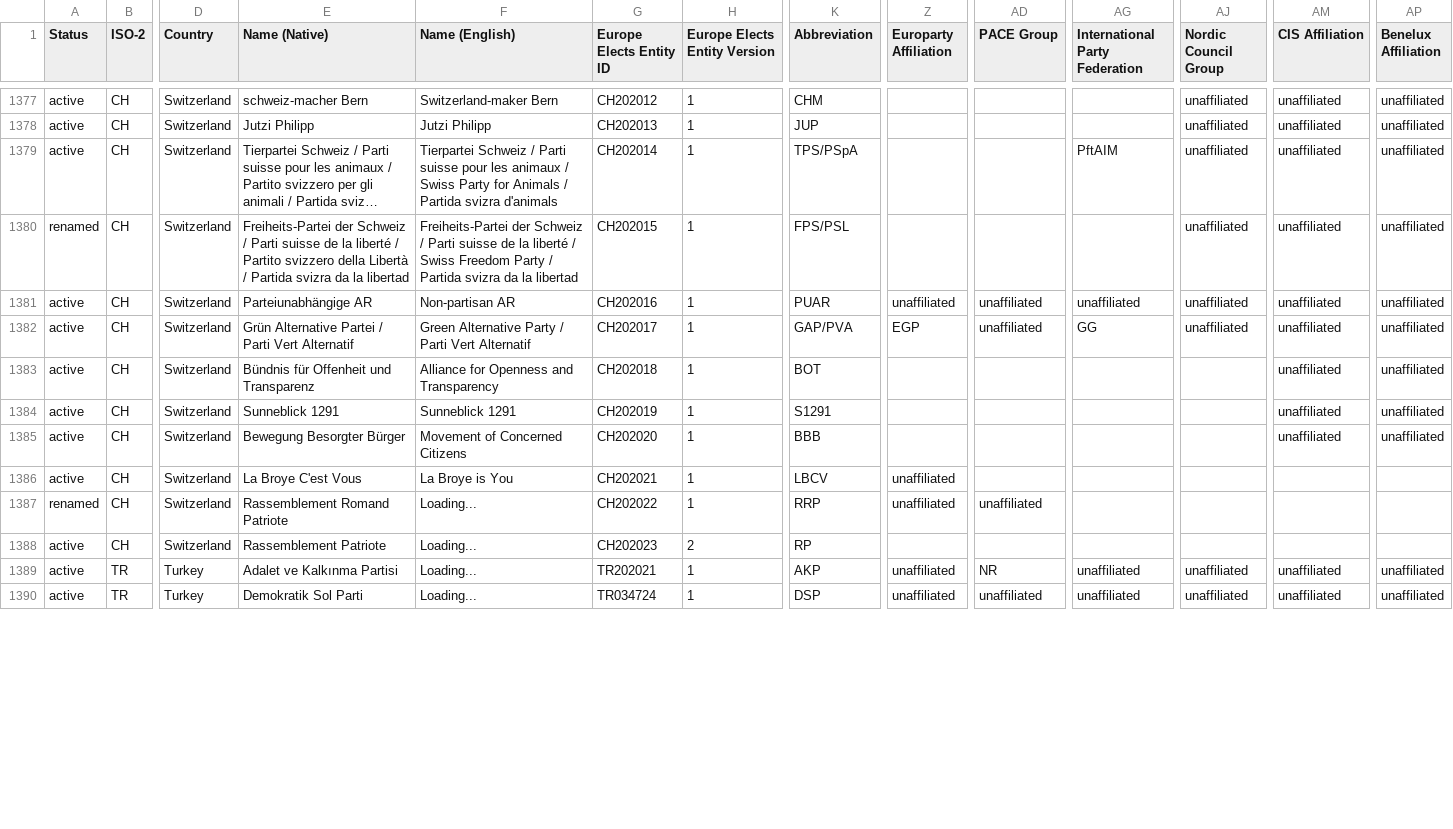
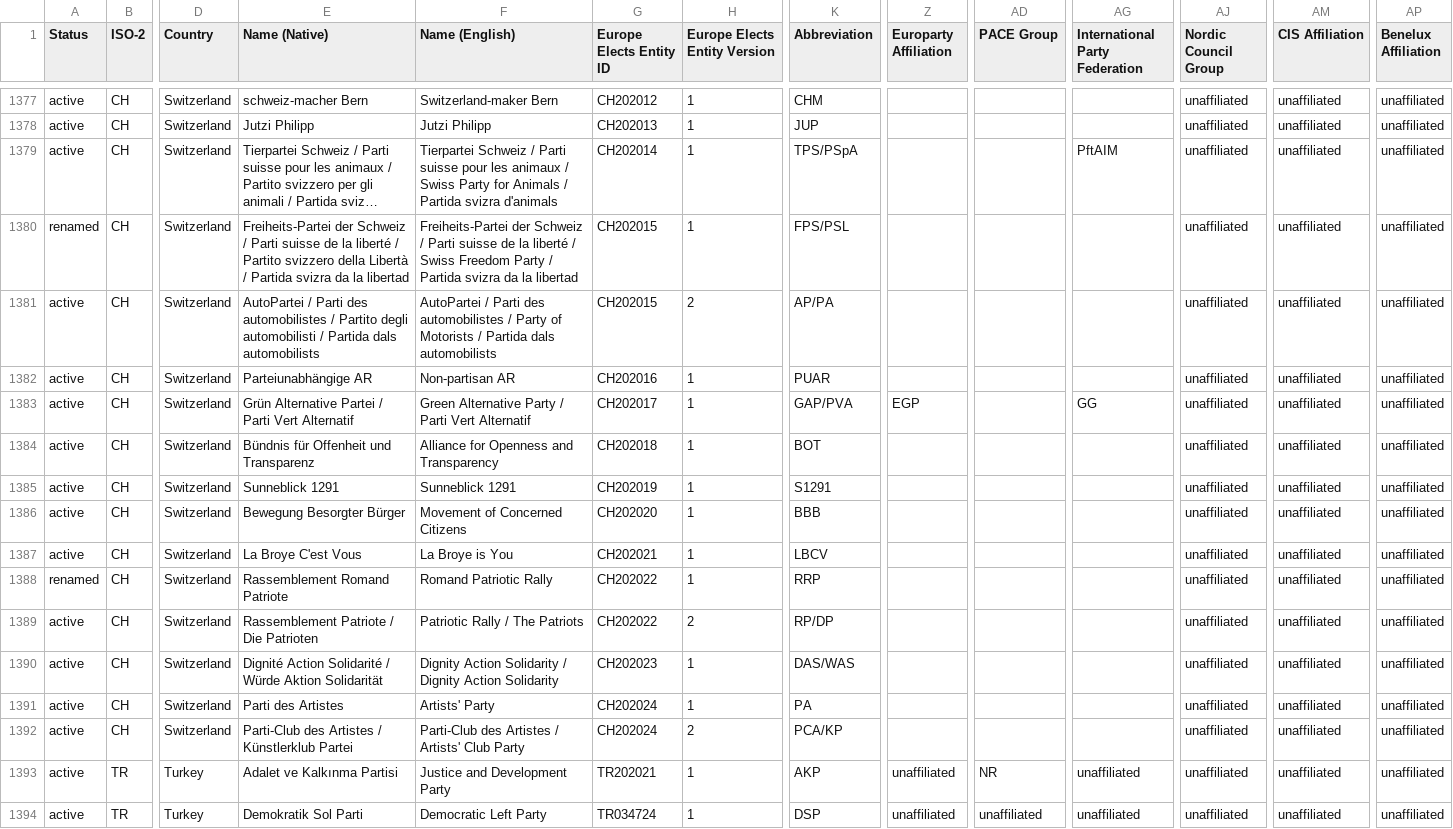
Before and after one commit to Europe-Elects/party-timelines, a TSV file: data/latest.tsv, drawn as a sheet; only a part is shown, gaps mark what is left out; long unchanged cells end in …; addresses are those after the commit; rows hold the shown columns only; the diff covers the shown part only; the diff names each change by its address in the sheet, - before the commit and + after, or states it on an @@ line.

```diff
--- a/data/latest.tsv
+++ b/data/latest.tsv
+row 1381: active | CH | Switzerland | AutoPartei / Parti des automobilistes / Partito degli automobilisti / Partida dals automobilists | AutoPartei / Parti des automobilistes / Party of Motorists / Partida dals automobilists | CH202015 | 2 | AP/PA |  |  |  | unaffiliated | unaffiliated | unaffiliated
-Z1382 (Europarty Affiliation): unaffiliated
+Z1382 (Europarty Affiliation): (empty)
-AD1382:AD1383 (PACE Group): unaffiliated
+AD1382:AD1383 (PACE Group): (empty)
-AG1382 (International Party Federation): unaffiliated
+AG1382 (International Party Federation): (empty)
-AJ1384:AJ1389 (Nordic Council Group): (empty)
+AJ1384:AJ1389 (Nordic Council Group): unaffiliated
-Z1387:Z1388 (Europarty Affiliation): unaffiliated
+Z1387:Z1388 (Europarty Affiliation): (empty)
-AM1387:AM1389 (CIS Affiliation): (empty)
+AM1387:AM1389 (CIS Affiliation): unaffiliated
-AP1387:AP1389 (Benelux Affiliation): (empty)
+AP1387:AP1389 (Benelux Affiliation): unaffiliated
-F1388 (Name (English)): Loading...
+F1388 (Name (English)): Romand Patriotic Rally
-AD1388 (PACE Group): unaffiliated
+AD1388 (PACE Group): (empty)
-E1389 (Name (Native)): Rassemblement Patriote
+E1389 (Name (Native)): Rassemblement Patriote / Die Patrioten
-F1389 (Name (English)): Loading...
+F1389 (Name (English)): Patriotic Rally / The Patriots
-G1389 (Europe Elects Entity ID): CH202023
+G1389 (Europe Elects Entity ID): CH202022
-K1389 (Abbreviation): RP
+K1389 (Abbreviation): RP/DP
+row 1390: active | CH | Switzerland | Dignité Action Solidarité / Würde Aktion Solidarität | Dignity Action Solidarity / Dignity Action Solidarity | CH202023 | 1 | DAS/WAS |  |  |  | unaffiliated | unaffiliated | unaffiliated
+row 1391: active | CH | Switzerland | Parti des Artistes | Artists' Party | CH202024 | 1 | PA |  |  |  | unaffiliated | unaffiliated | unaffiliated
+row 1392: active | CH | Switzerland | Parti-Club des Artistes / Künstlerklub Partei | Parti-Club des Artistes / Artists' Club Party | CH202024 | 2 | PCA/KP |  |  |  | unaffiliated | unaffiliated | unaffiliated
-F1393 (Name (English)): Loading...
+F1393 (Name (English)): Justice and Development Party
-F1394 (Name (English)): Loading...
+F1394 (Name (English)): Democratic Left Party
```
Also changed, not shown: 36 edited cells elsewhere in this file.
